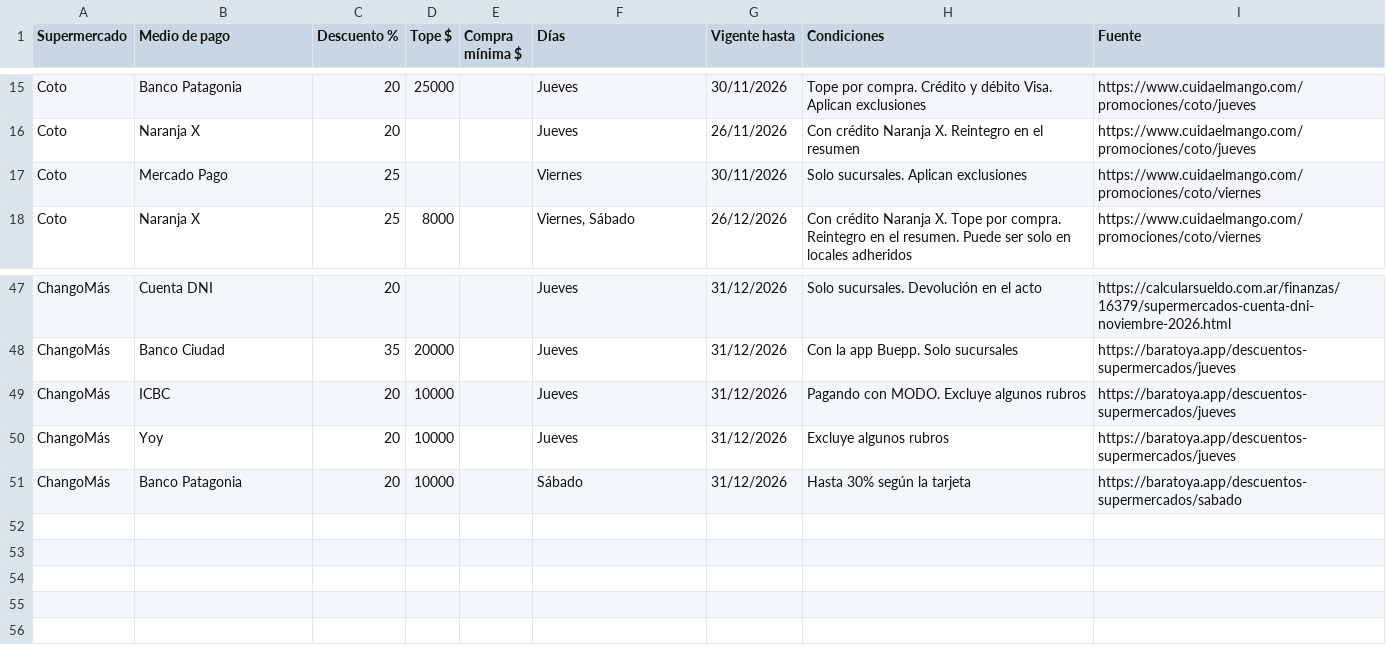
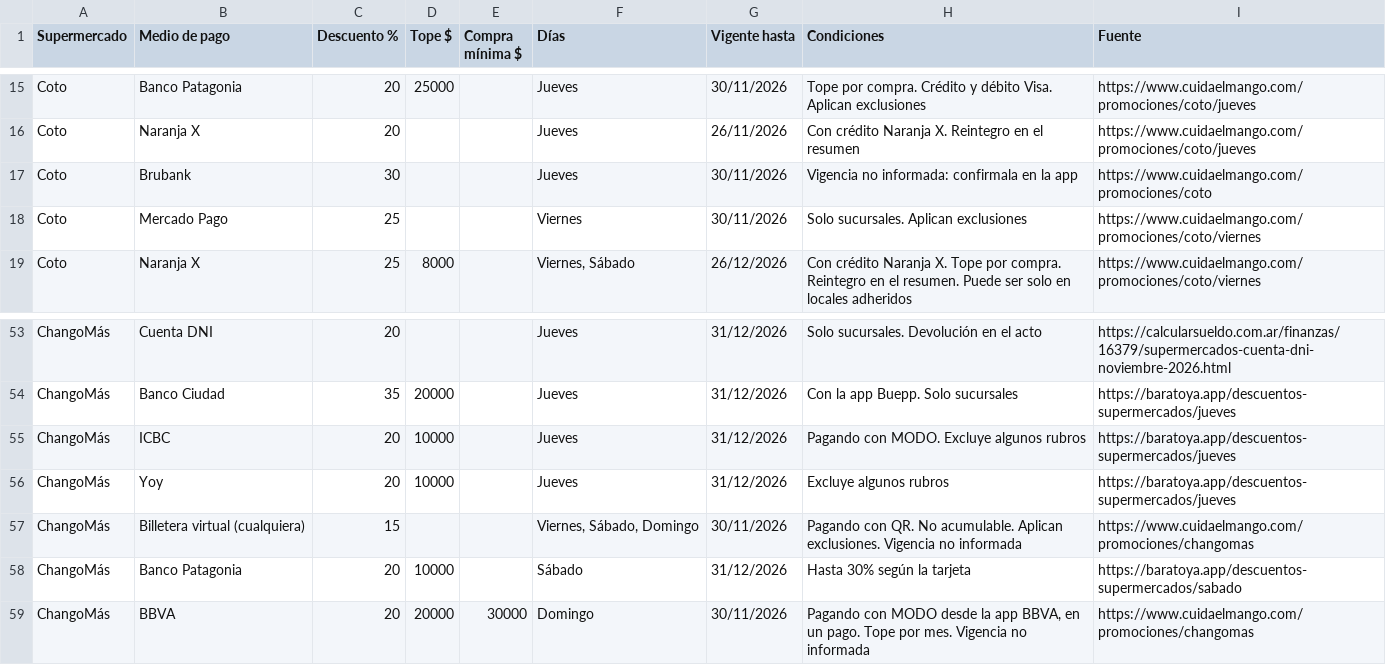
Before and after one commit to Valenmir04/Changuito, a CSV file: scripts/promos.csv, drawn as a sheet; only a part is shown, gaps mark what is left out; the diff covers the shown part only; the diff names each change by its address in the sheet, - before the commit and + after, or states it on an @@ line.

```diff
--- a/scripts/promos.csv
+++ b/scripts/promos.csv
+row 17: Coto | Brubank | 30 |  |  | Jueves | 30/11/2026 | Vigencia no informada: confirmala en la app | https://www.cuidaelmango.com/promociones/coto
+row 57: ChangoMás | Billetera virtual (cualquiera) | 15 |  |  | Viernes, Sábado, Domingo | 30/11/2026 | Pagando con QR. No acumulable. Aplican exclusiones. Vigencia no informada | https://www.cuidaelmango.com/promociones/changomas
+row 59: ChangoMás | BBVA | 20 | 20000 | 30000 | Domingo | 30/11/2026 | Pagando con MODO desde la app BBVA, en un pago. Tope por mes. Vigencia no informada | https://www.cuidaelmango.com/promociones/changomas
```
Also changed, not shown: 6 added rows, 1 removed row and 23 edited cells elsewhere in this file, 1 other file.
